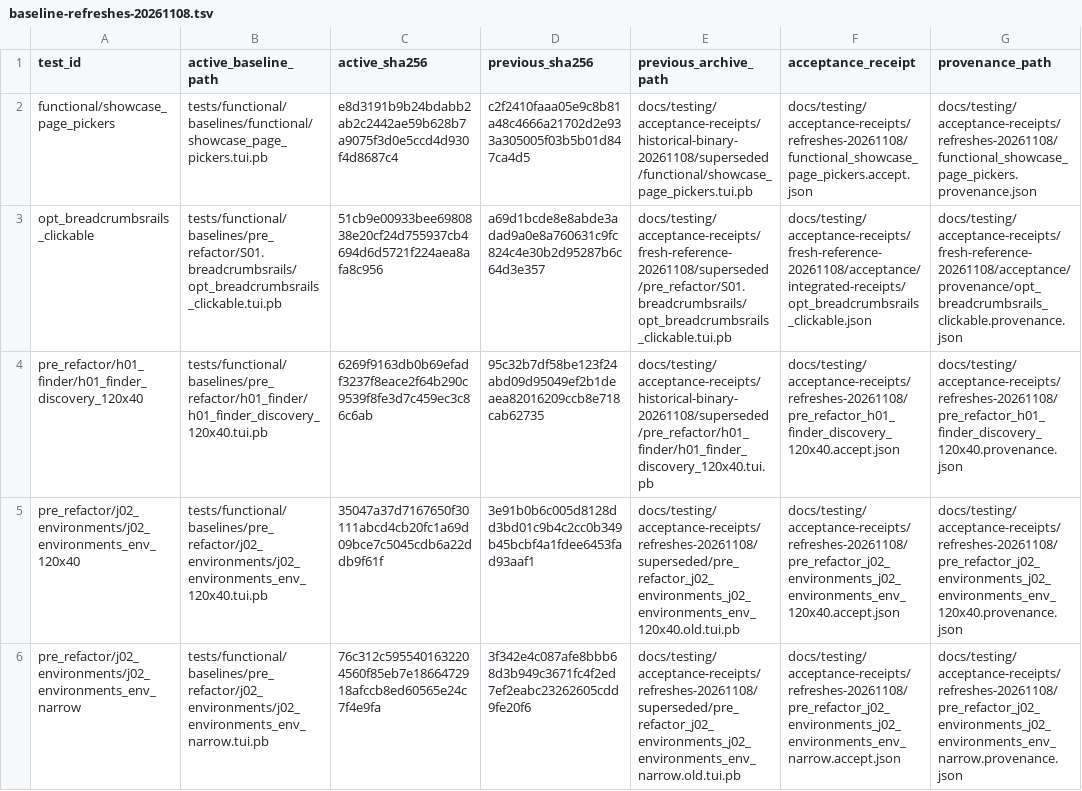
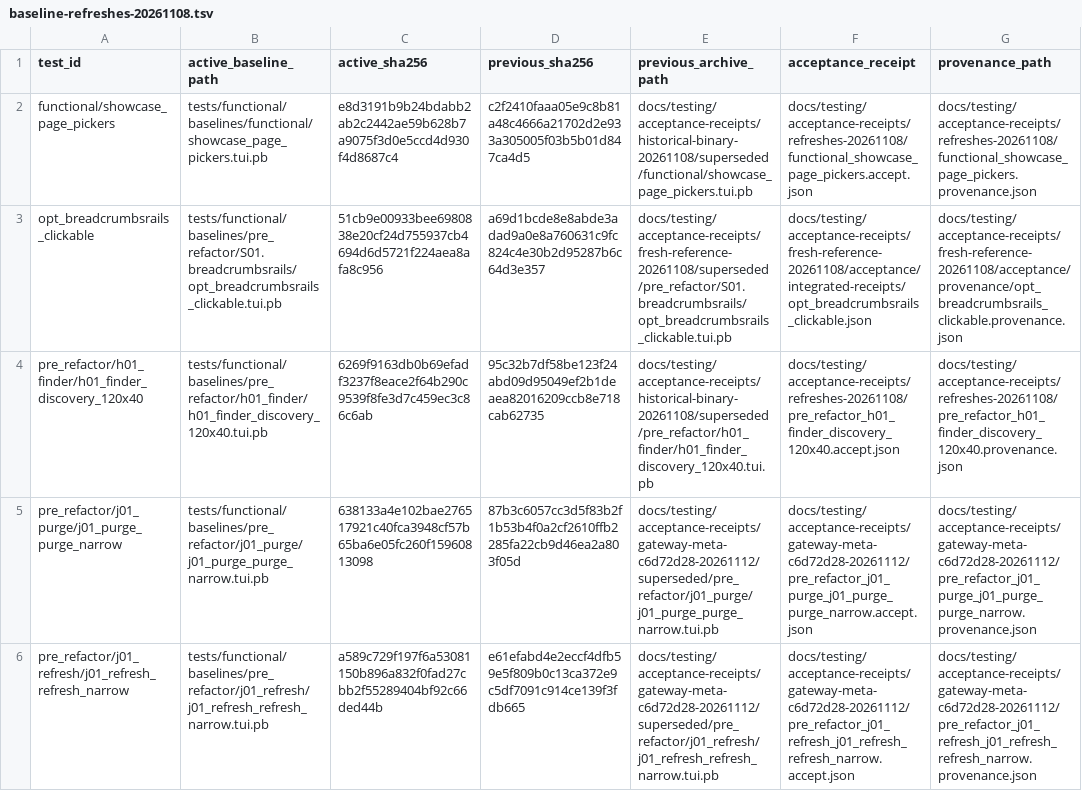
Before and after one commit to tailrocks/terminal-components-baseline, a TSV file: docs/testing/baseline-refreshes-20261108.tsv, drawn as a sheet; only a part is shown; the shorter side is filled out with more unchanged rows; the diff covers the shown part only; the diff names each change by its address in the sheet, - before the commit and + after, or states it on an @@ line.

Commit message:
fix(baseline): record the j01 gateway-meta refresh ledger entries
The c6d2b188 gateway identity meta prefix (i.id.gateway) changed the
narrow j01 shots, but the re-pin only shipped new .tui.pb bytes. The
G05 reference case walks the historical transaction ledger and requires
an explicit refresh record for every historical sample whose bytes
changed, so the three re-pinned baselines failed with 'historical
sample changed without an explicit refresh record'.

Each of the three now carries a refresh row in
docs/testing/baseline-refreshes-20261108.tsv with the archived previous
baseline, the 'tuiscotti accept' receipt and the acceptance provenance,
and the receipts carry the CLI command/status/candidate_sha256/
baseline_sha256 fields the case reads.

j01_stop_stop_narrow drifted the same way and was left behind by the
earlier re-pin; the case's own see()/forbid_hidden() assertions hold,
so it is re-pinned with the same receipt discipline rather than
re-rendered. The j01_stop candidate is the live candidate capture of
this branch: the pinned reference binary is built from fffe002e, which
predates c6d72d28, so no Reference-mode capture of this change exists
and the reference-session path of scripts/accept-baseline.py cannot
bind it.

Signed-off-by: Alexey Zhokhov <alexey@zhokhov.com>

```diff
--- a/docs/testing/baseline-refreshes-20261108.tsv
+++ b/docs/testing/baseline-refreshes-20261108.tsv
+row 5: pre_refactor/j01_purge/j01_purge_purge_narrow | tests/functional/baselines/pre_refactor/j01_purge/j01_purge_purge_narrow.tui.pb | 638133a4e102bae276517921c40fca3948cf57b65ba6e05fc260f15960813098 | 87b3c6057cc3d5f83b2f1b53b4f0a2cf2610ffb2285fa22cb9d46ea2a803f05d | docs/testing/acceptance-receipts/gateway-meta-c6d72d28-20261112/superseded/pre_refactor/j01_purge/j01_purge_purge_narrow.tui.pb | docs/testing/acceptance-receipts/gateway-meta-c6d72d28-20261112/pre_refactor_j01_purge_j01_purge_purge_narrow.accept.json | docs/testing/acceptance-receipts/gateway-meta-c6d72d28-20261112/pre_refactor_j01_purge_j01_purge_purge_narrow.provenance.json
+row 6: pre_refactor/j01_refresh/j01_refresh_refresh_narrow | tests/functional/baselines/pre_refactor/j01_refresh/j01_refresh_refresh_narrow.tui.pb | a589c729f197f6a53081150b896a832f0fad27cbb2f55289404bf92c66ded44b | e61efabd4e2eccf4dfb59e5f809b0c13ca372e9c5df7091c914ce139f3fdb665 | docs/testing/acceptance-receipts/gateway-meta-c6d72d28-20261112/superseded/pre_refactor/j01_refresh/j01_refresh_refresh_narrow.tui.pb | docs/testing/acceptance-receipts/gateway-meta-c6d72d28-20261112/pre_refactor_j01_refresh_j01_refresh_refresh_narrow.accept.json | docs/testing/acceptance-receipts/gateway-meta-c6d72d28-20261112/pre_refactor_j01_refresh_j01_refresh_refresh_narrow.provenance.json
```
Also changed, not shown: 2 added rows elsewhere in this file, 13 other files.
